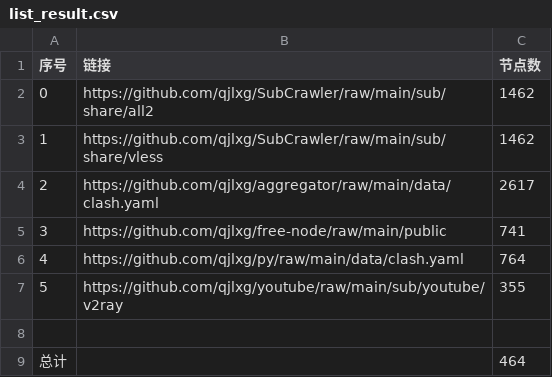
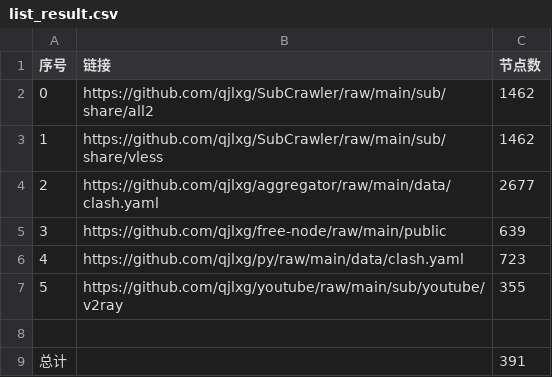
Before and after one commit to qjlxg/AutoMerge, a CSV file: list_result.csv, drawn as a sheet.

```diff
--- a/list_result.csv
+++ b/list_result.csv
@@ -3,7 +3,7 @@
 1,https://github.com/qjlxg/SubCrawler/raw/main/sub/share/vless,1462
-2,https://github.com/qjlxg/aggregator/raw/main/data/clash.yaml,2617
-3,https://github.com/qjlxg/free-node/raw/main/public,741
-4,https://github.com/qjlxg/py/raw/main/data/clash.yaml,764
+2,https://github.com/qjlxg/aggregator/raw/main/data/clash.yaml,2677
+3,https://github.com/qjlxg/free-node/raw/main/public,639
+4,https://github.com/qjlxg/py/raw/main/data/clash.yaml,723
 5,https://github.com/qjlxg/youtube/raw/main/sub/youtube/v2ray,355
 
-总计,,464
+总计,,391
```
Also changed, not shown: 18 other files.
